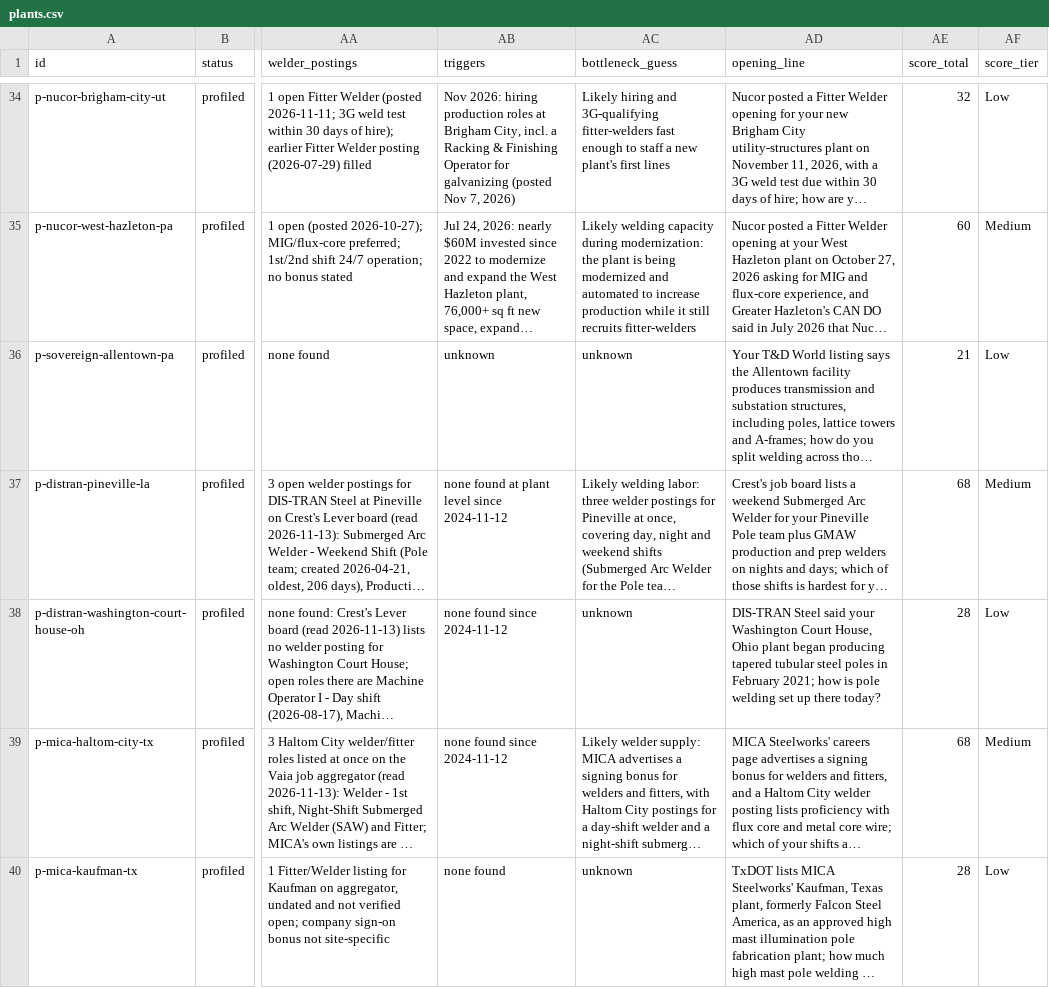
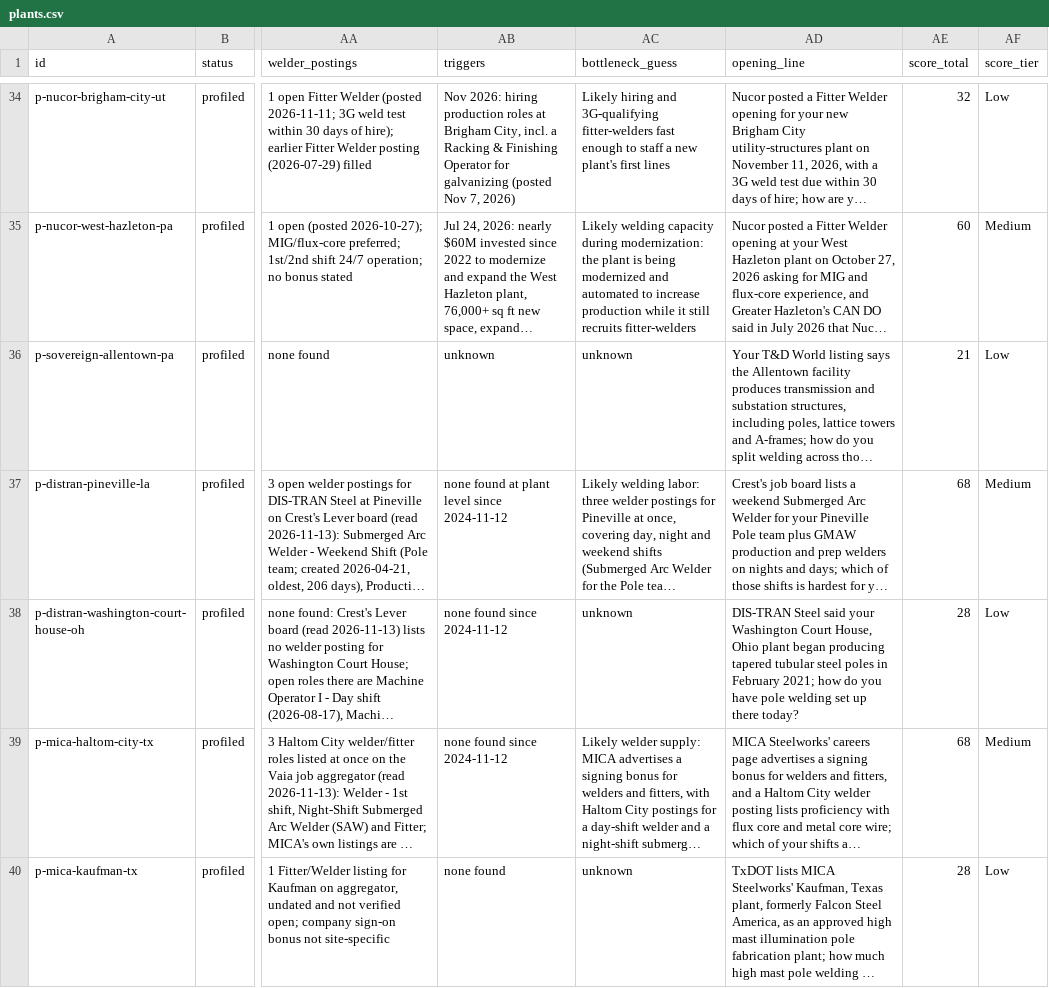
Before and after one commit to logosinnovation/weld, a CSV file: ledger/plants.csv, drawn as a sheet; only a part is shown, gaps mark what is left out; long unchanged cells end in …; the diff covers the shown part only; the diff names each change by its address in the sheet, - before the commit and + after, or states it on an @@ line.

```diff
--- a/ledger/plants.csv
+++ b/ledger/plants.csv
-AD38 (opening_line): …2021; how is pole welding…
+AD38 (opening_line): …2021; how do you have pole welding…
```
Also changed, not shown: 2 edited cells elsewhere in this file, 5 other files.
